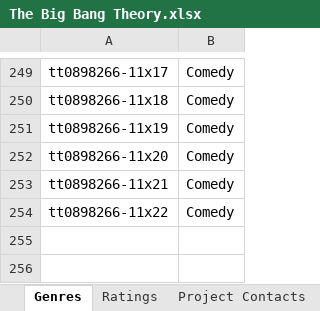
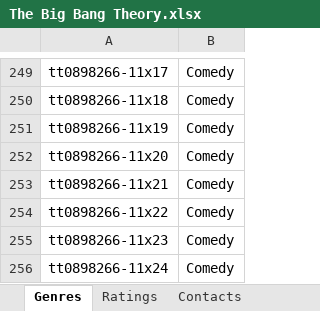
Before and after one commit to joshcreter/ft-tmdb, an Excel workbook: output/The Big Bang Theory.xlsx, sheet Genres, drawn as a sheet; only a part is shown, gaps mark what is left out; values as stored, in another font and other column widths than the file's, no borders; the diff names each change by its address in the sheet, - before the commit and + after, or states it on an @@ line.

```diff
--- a/output/The Big Bang Theory.xlsx (sheet Genres)
+++ b/output/The Big Bang Theory.xlsx (sheet Genres)
-sheet tab: Project Contacts
+sheet tab: Contacts
+row 255: tt0898266-11x23 | Comedy
+row 256: tt0898266-11x24 | Comedy
```
Also changed, not shown: sheet Contacts, sheet Episode, sheet Season, sheet Applications, sheet Series, sheet Countries of Origin, 1 more sheet, other sheet tabs, 18 other files.
